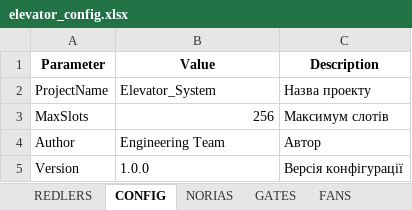
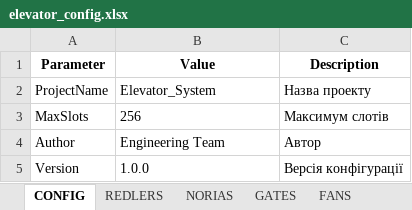
Before and after one commit to micom7/tia_repo, an Excel workbook: db_gen/elevator_config.xlsx, sheet CONFIG, drawn as a sheet; values as stored, in another font and other column widths than the file's, no borders; the diff names each change by its address in the sheet, - before the commit and + after, or states it on an @@ line.

```diff
--- a/db_gen/elevator_config.xlsx (sheet CONFIG)
+++ b/db_gen/elevator_config.xlsx (sheet CONFIG)
@@ sheet tab order changed: CONFIG | REDLERS | NORIAS | GATES | FANS @@
-B3 alignment: right
+B3 alignment: left
```
Also changed, not shown: sheet FANS, 19 other files.
